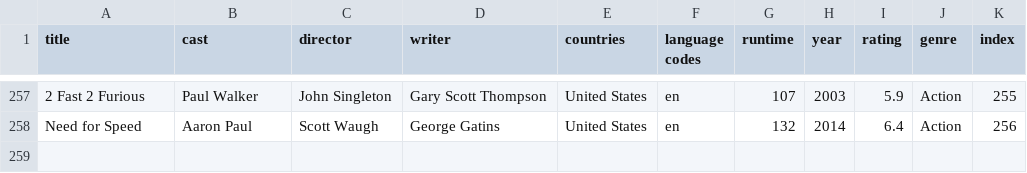
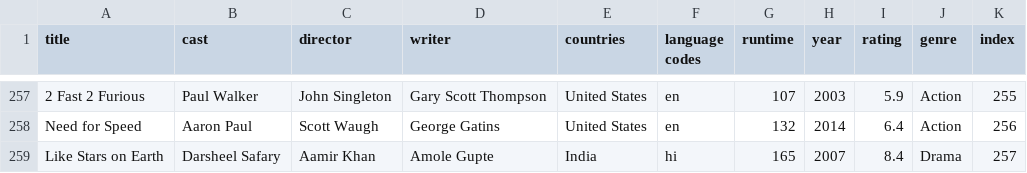
Before and after one commit to rutvikdumre/watchnext, a CSV file: main/data_wp.csv, drawn as a sheet; only a part is shown, gaps mark what is left out; the diff names each change by its address in the sheet, - before the commit and + after, or states it on an @@ line.

```diff
--- a/main/data_wp.csv
+++ b/main/data_wp.csv
+row 259: Like Stars on Earth | Darsheel Safary | Aamir Khan | Amole Gupte | India | hi | 165 | 2007 | 8.4 | Drama | 257
```
Also changed, not shown: 6 other files.
